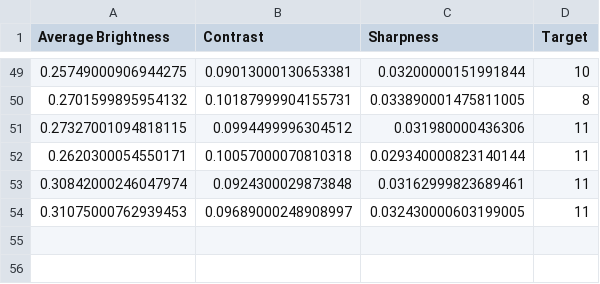
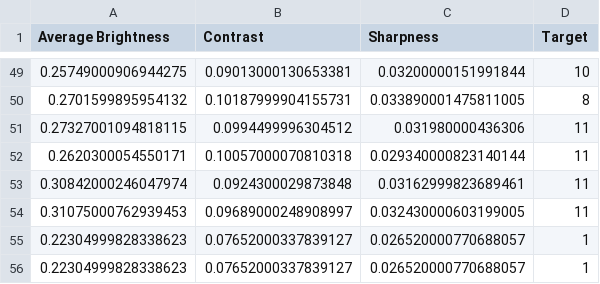
Before and after one commit to arnormoncada/mlops-plant-seedlings, a CSV file: data_drifting/prediction_database.csv, drawn as a sheet; only a part is shown, gaps mark what is left out.

```diff
--- a/data_drifting/prediction_database.csv
+++ b/data_drifting/prediction_database.csv
@@ -54 +54,3 @@ Average Brightness,Contrast,Sharpness,Target
 0.31075000762939453, 0.09689000248908997, 0.032430000603199005, 11
+0.22304999828338623, 0.07652000337839127, 0.026520000770688057, 1
+0.22304999828338623, 0.07652000337839127, 0.026520000770688057, 1
```
Also changed, not shown: 2 other files.
